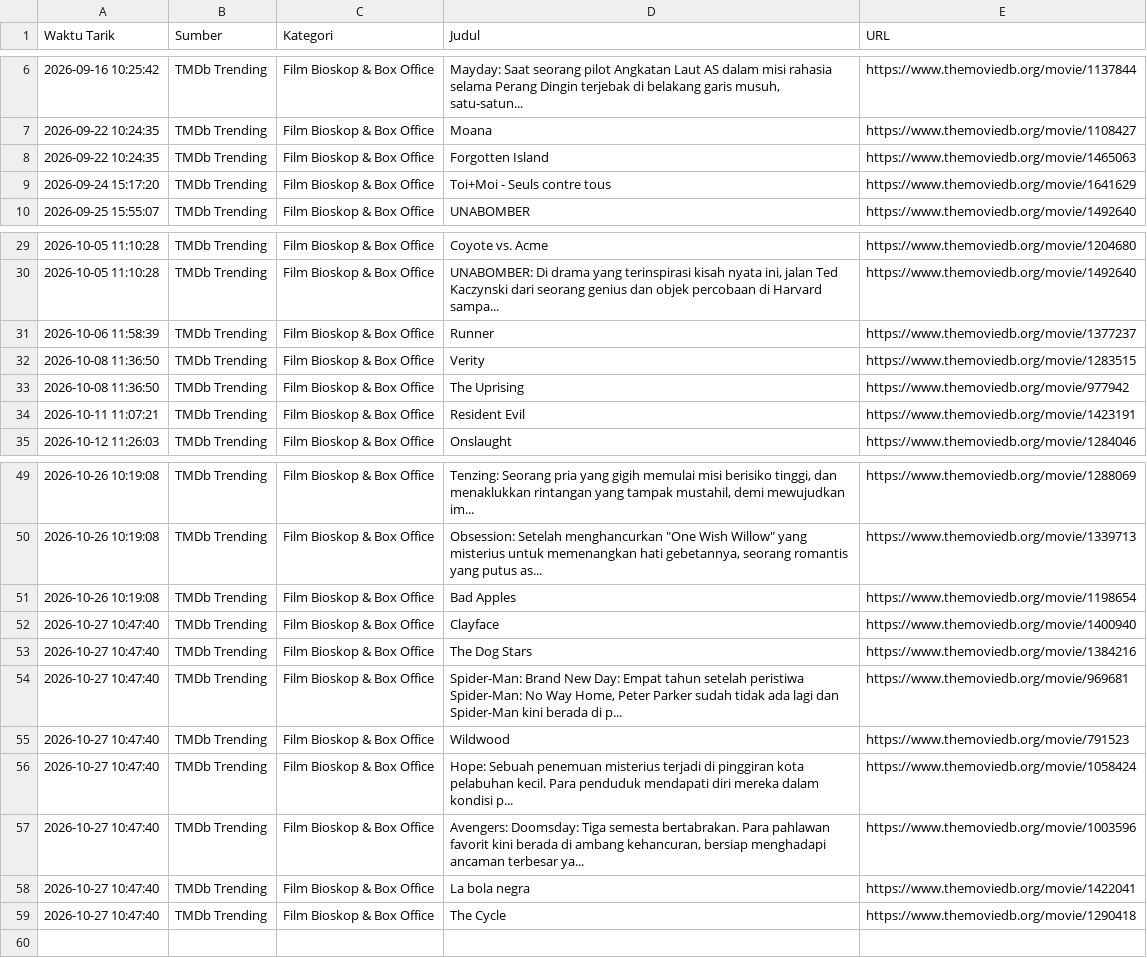
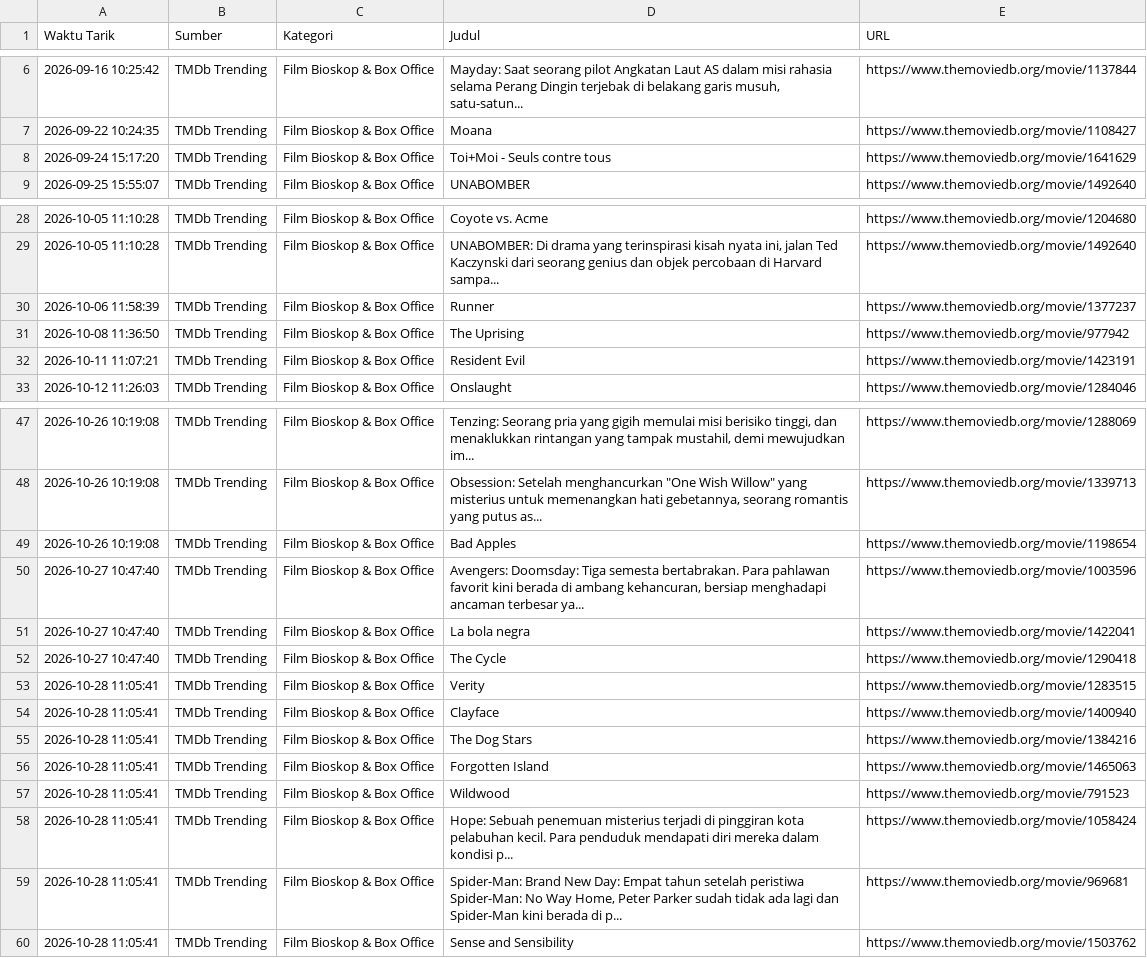
Before and after one commit to adammadden13-oss/indonesian-media-pulse, a CSV file: film_dan_hiburan.csv, drawn as a sheet; only a part is shown, gaps mark what is left out; removed rows and columns are numbered as before the commit, all else as after; the diff names each change by its address in the sheet, - before the commit and + after, or states it on an @@ line.

```diff
--- a/film_dan_hiburan.csv
+++ b/film_dan_hiburan.csv
-row 8: 2026-09-22 10:24:35 | TMDb Trending | Film Bioskop & Box Office | Forgotten Island | https://www.themoviedb.org/movie/1465063
-row 32: 2026-10-08 11:36:50 | TMDb Trending | Film Bioskop & Box Office | Verity | https://www.themoviedb.org/movie/1283515
-row 52: 2026-10-27 10:47:40 | TMDb Trending | Film Bioskop & Box Office | Clayface | https://www.themoviedb.org/movie/1400940
-row 53: 2026-10-27 10:47:40 | TMDb Trending | Film Bioskop & Box Office | The Dog Stars | https://www.themoviedb.org/movie/1384216
-row 54: 2026-10-27 10:47:40 | TMDb Trending | Film Bioskop & Box Office | Spider-Man: Brand New Day: Empat tahun setelah peristiwa Spider-Man: No Way Home, Peter Parker sudah tidak ada lagi dan Spider-Man kini berada di p... | https://www.themoviedb.org/movie/969681
-row 55: 2026-10-27 10:47:40 | TMDb Trending | Film Bioskop & Box Office | Wildwood | https://www.themoviedb.org/movie/791523
-row 56: 2026-10-27 10:47:40 | TMDb Trending | Film Bioskop & Box Office | Hope: Sebuah penemuan misterius terjadi di pinggiran kota pelabuhan kecil. Para penduduk mendapati diri mereka dalam kondisi p... | https://www.themoviedb.org/movie/1058424
+row 53: 2026-10-28 11:05:41 | TMDb Trending | Film Bioskop & Box Office | Verity | https://www.themoviedb.org/movie/1283515
+row 54: 2026-10-28 11:05:41 | TMDb Trending | Film Bioskop & Box Office | Clayface | https://www.themoviedb.org/movie/1400940
+row 55: 2026-10-28 11:05:41 | TMDb Trending | Film Bioskop & Box Office | The Dog Stars | https://www.themoviedb.org/movie/1384216
+row 56: 2026-10-28 11:05:41 | TMDb Trending | Film Bioskop & Box Office | Forgotten Island | https://www.themoviedb.org/movie/1465063
+row 57: 2026-10-28 11:05:41 | TMDb Trending | Film Bioskop & Box Office | Wildwood | https://www.themoviedb.org/movie/791523
+row 58: 2026-10-28 11:05:41 | TMDb Trending | Film Bioskop & Box Office | Hope: Sebuah penemuan misterius terjadi di pinggiran kota pelabuhan kecil. Para penduduk mendapati diri mereka dalam kondisi p... | https://www.themoviedb.org/movie/1058424
+row 59: 2026-10-28 11:05:41 | TMDb Trending | Film Bioskop & Box Office | Spider-Man: Brand New Day: Empat tahun setelah peristiwa Spider-Man: No Way Home, Peter Parker sudah tidak ada lagi dan Spider-Man kini berada di p... | https://www.themoviedb.org/movie/969681
+row 60: 2026-10-28 11:05:41 | TMDb Trending | Film Bioskop & Box Office | Sense and Sensibility | https://www.themoviedb.org/movie/1503762
```
Also changed, not shown: berita_terkini.csv, berita_trending.csv, 4 other files.
